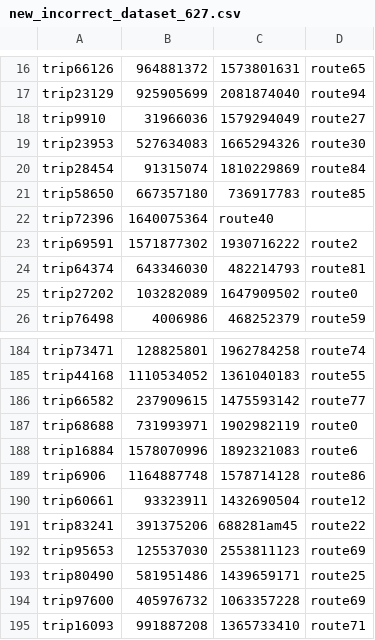
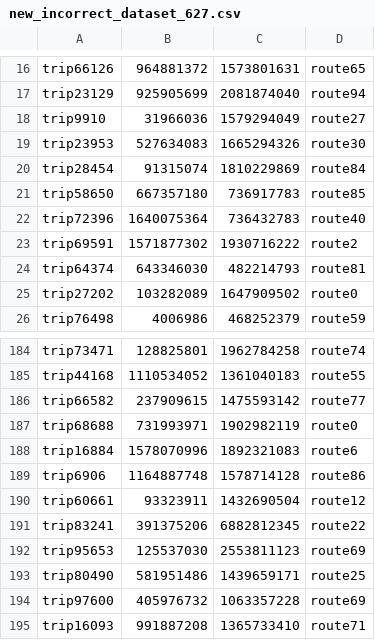
Before and after one commit to JabalnurIT/fastAPI_benchmark_application_for_distilgpt_model, a CSV file: src/assets/delays/output/new_incorrect_dataset_627.csv, drawn as a sheet; only a part is shown, gaps mark what is left out.

```diff
--- a/src/assets/delays/output/new_incorrect_dataset_627.csv
+++ b/src/assets/delays/output/new_incorrect_dataset_627.csv
@@ -21,3 +21,3 @@ trip28454,91315074,1810229869,route84
 trip58650,667357180,736917783,route85
-trip72396,1640075364,route40
+trip72396,1640075364,736432783,route40
 trip69591,1571877302,1930716222,route2
@@ -190,3 +190,3 @@ trip6906,1164887748,1578714128,route86
 trip60661,93323911,1432690504,route12
-trip83241,391375206,688281am45,route22
+trip83241,391375206,6882812345,route22
 trip95653,125537030,2553811123,route69
```
Also changed, not shown: src/assets/customers/output/new_incorrect_dataset_105.csv, src/assets/customers/output/new_incorrect_dataset_522.csv, 9 other files.
